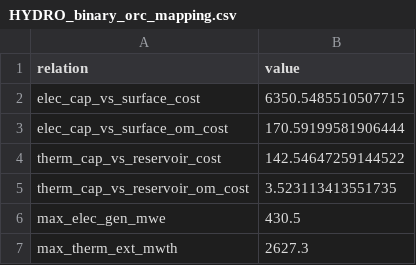
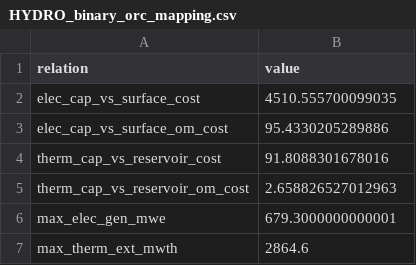
Before and after one commit to bpulluta/python-geophires-x, a CSV file: Engage-Testing/results/HYDRO_binary_orc_mapping.csv, drawn as a sheet.

```diff
--- a/Engage-Testing/results/HYDRO_binary_orc_mapping.csv
+++ b/Engage-Testing/results/HYDRO_binary_orc_mapping.csv
@@ -1,7 +1,7 @@
 relation,value
-elec_cap_vs_surface_cost,6350.5485510507715
-elec_cap_vs_surface_om_cost,170.59199581906444
-therm_cap_vs_reservoir_cost,142.54647259144522
-therm_cap_vs_reservoir_om_cost,3.523113413551735
-max_elec_gen_mwe,430.5
-max_therm_ext_mwth,2627.3
+elec_cap_vs_surface_cost,4510.555700099035
+elec_cap_vs_surface_om_cost,95.4330205289886
+therm_cap_vs_reservoir_cost,91.8088301678016
+therm_cap_vs_reservoir_om_cost,2.658826527012963
+max_elec_gen_mwe,679.3000000000001
+max_therm_ext_mwth,2864.6
```
Also changed, not shown: 3 other files.
